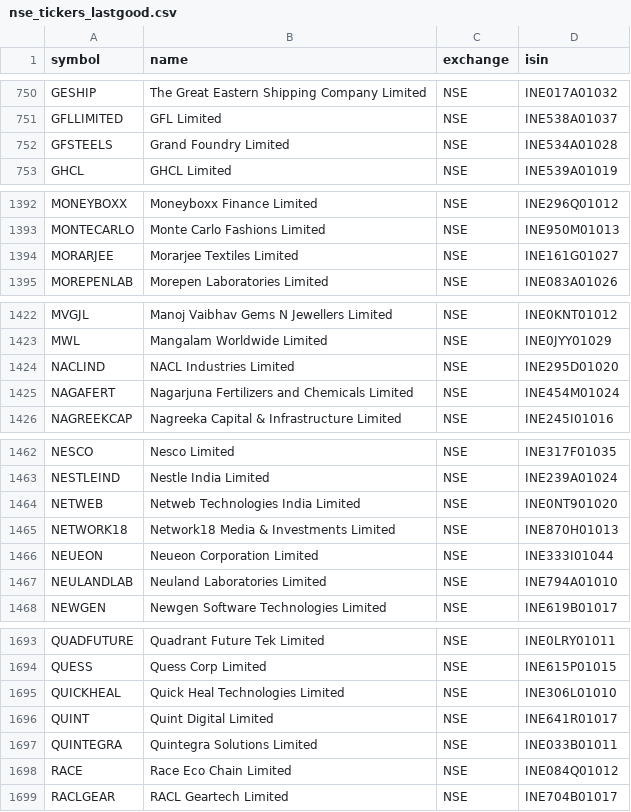
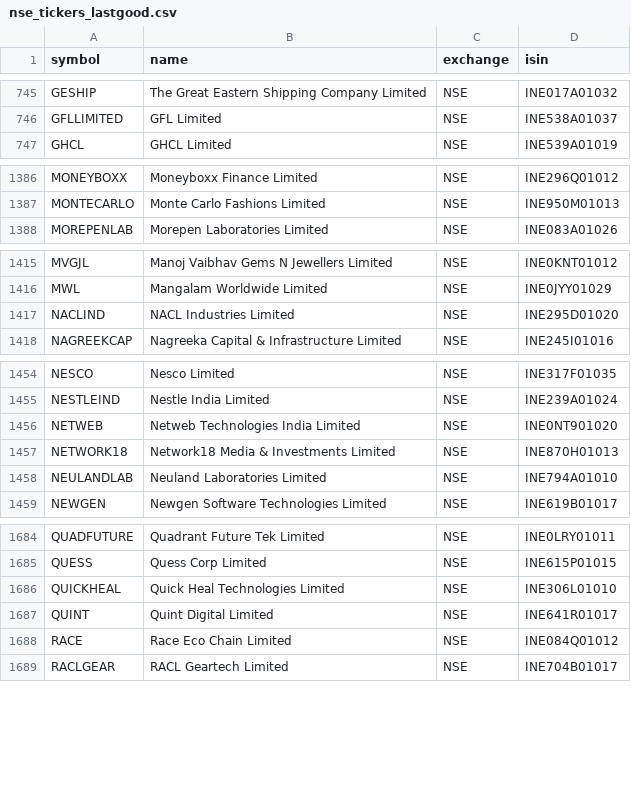
Before and after one commit to Aakash10867/graham-agent, a CSV file: nse_tickers_lastgood.csv, drawn as a sheet; only a part is shown, gaps mark what is left out; the diff covers the shown part only; the diff names each change by its address in the sheet, - before the commit and + after, or states it on an @@ line.

```diff
--- a/nse_tickers_lastgood.csv
+++ b/nse_tickers_lastgood.csv
-row 752: GFSTEELS | Grand Foundry Limited | NSE | INE534A01028
-row 1394: MORARJEE | Morarjee Textiles Limited | NSE | INE161G01027
-row 1425: NAGAFERT | Nagarjuna Fertilizers and Chemicals Limited | NSE | INE454M01024
-row 1466: NEUEON | Neueon Corporation Limited | NSE | INE333I01044
-row 1697: QUINTEGRA | Quintegra Solutions Limited | NSE | INE033B01011
```
Also changed, not shown: 9 removed rows elsewhere in this file, 3 other files.
